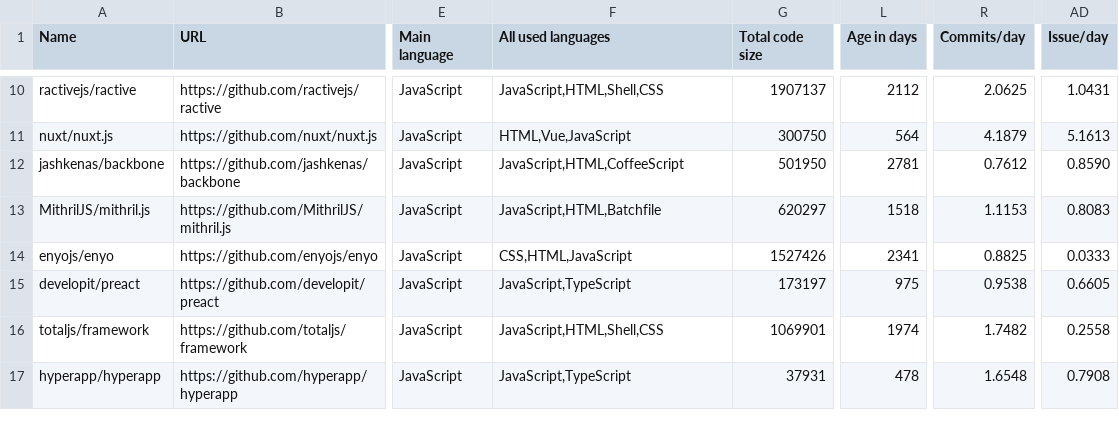
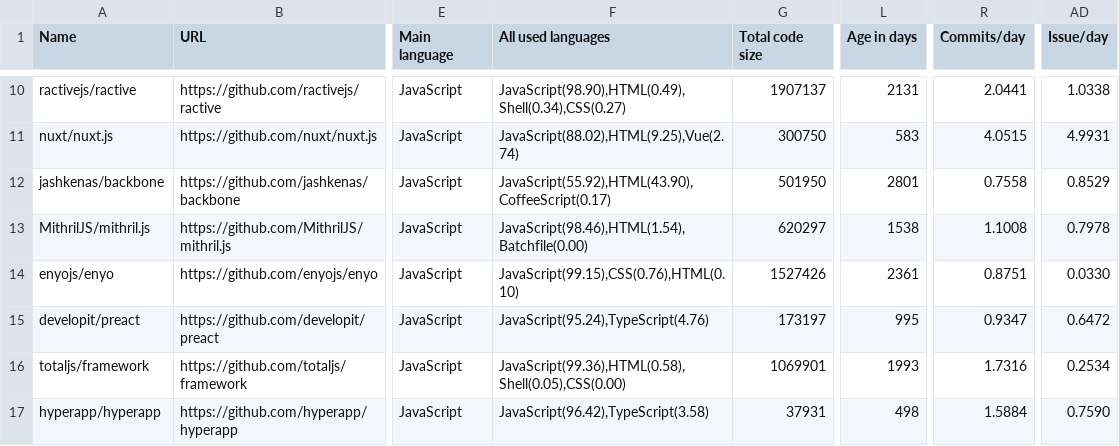
Before and after one commit to fedir/ghstat, a CSV file: stats/js_frameworks.csv, drawn as a sheet; only a part is shown, gaps mark what is left out; the diff covers the shown part only; the diff names each change by its address in the sheet, - before the commit and + after, or states it on an @@ line.

```diff
--- a/stats/js_frameworks.csv
+++ b/stats/js_frameworks.csv
-F10 (All used languages): JavaScript,HTML,Shell,CSS
+F10 (All used languages): JavaScript(98.90),HTML(0.49),Shell(0.34),CSS(0.27)
-L10 (Age in days): 2112
+L10 (Age in days): 2131
-R10 (Commits/day): 2.0625
+R10 (Commits/day): 2.0441
-AD10 (Issue/day): 1.0431
+AD10 (Issue/day): 1.0338
-F11 (All used languages): HTML,Vue,JavaScript
+F11 (All used languages): JavaScript(88.02),HTML(9.25),Vue(2.74)
-L11 (Age in days): 564
+L11 (Age in days): 583
-R11 (Commits/day): 4.1879
+R11 (Commits/day): 4.0515
-AD11 (Issue/day): 5.1613
+AD11 (Issue/day): 4.9931
-F12 (All used languages): JavaScript,HTML,CoffeeScript
+F12 (All used languages): JavaScript(55.92),HTML(43.90),CoffeeScript(0.17)
-L12 (Age in days): 2781
+L12 (Age in days): 2801
-R12 (Commits/day): 0.7612
+R12 (Commits/day): 0.7558
-AD12 (Issue/day): 0.8590
+AD12 (Issue/day): 0.8529
-F13 (All used languages): JavaScript,HTML,Batchfile
+F13 (All used languages): JavaScript(98.46),HTML(1.54),Batchfile(0.00)
-L13 (Age in days): 1518
+L13 (Age in days): 1538
-R13 (Commits/day): 1.1153
+R13 (Commits/day): 1.1008
-AD13 (Issue/day): 0.8083
+AD13 (Issue/day): 0.7978
-F14 (All used languages): CSS,HTML,JavaScript
+F14 (All used languages): JavaScript(99.15),CSS(0.76),HTML(0.10)
-L14 (Age in days): 2341
+L14 (Age in days): 2361
-R14 (Commits/day): 0.8825
+R14 (Commits/day): 0.8751
-AD14 (Issue/day): 0.0333
+AD14 (Issue/day): 0.0330
-F15 (All used languages): JavaScript,TypeScript
+F15 (All used languages): JavaScript(95.24),TypeScript(4.76)
-L15 (Age in days): 975
+L15 (Age in days): 995
-R15 (Commits/day): 0.9538
+R15 (Commits/day): 0.9347
-AD15 (Issue/day): 0.6605
+AD15 (Issue/day): 0.6472
-F16 (All used languages): JavaScript,HTML,Shell,CSS
+F16 (All used languages): JavaScript(99.36),HTML(0.58),Shell(0.05),CSS(0.00)
-L16 (Age in days): 1974
+L16 (Age in days): 1993
-R16 (Commits/day): 1.7482
+R16 (Commits/day): 1.7316
-AD16 (Issue/day): 0.2558
+AD16 (Issue/day): 0.2534
-F17 (All used languages): JavaScript,TypeScript
+F17 (All used languages): JavaScript(96.42),TypeScript(3.58)
-L17 (Age in days): 478
+L17 (Age in days): 498
-R17 (Commits/day): 1.6548
+R17 (Commits/day): 1.5884
-AD17 (Issue/day): 0.7908
+AD17 (Issue/day): 0.7590
```
Also changed, not shown: 44 edited cells elsewhere in this file, stats/all_cms.csv, stats/all_frameworks.csv, 23 other files.
